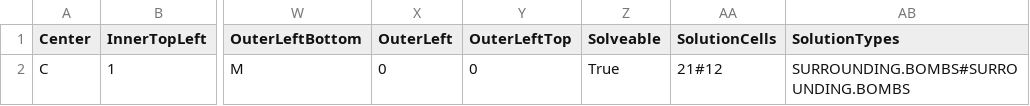
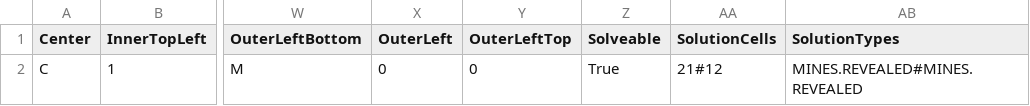
Before and after one commit to marcelnoehre/minesweeper-cbr, a CSV file: src/dev/ressources/CaseBase.csv, drawn as a sheet; only a part is shown, gaps mark what is left out; the diff names each change by its address in the sheet, - before the commit and + after, or states it on an @@ line.

Commit message:
implement add case to csv file function

```diff
--- a/src/dev/ressources/CaseBase.csv
+++ b/src/dev/ressources/CaseBase.csv
-AB2 (SolutionTypes): SURROUNDING.BOMBS#SURROUNDING.BOMBS
+AB2 (SolutionTypes): MINES.REVEALED#MINES.REVEALED
```
Also changed, not shown: src/main/webapp/WEB-INF/resources/CaseBase.csv, 4 other files.
